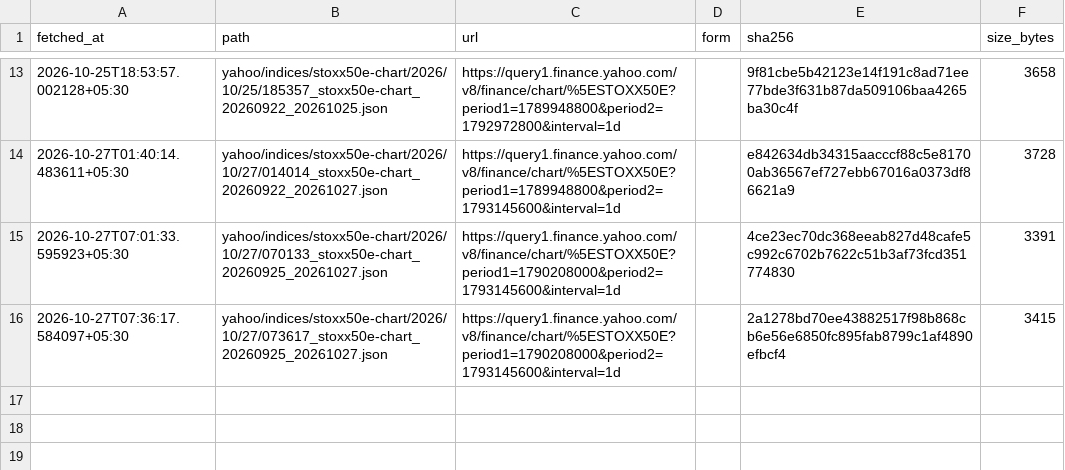
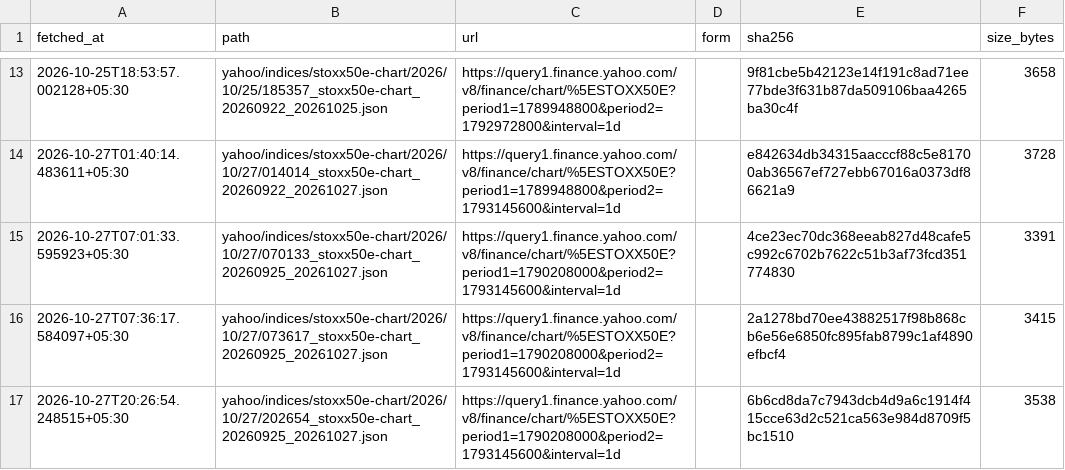
Before and after one commit to contactexepex/omenix-trading, a CSV file: research/data/manifests/global-cues/eurostoxx50_yahoo.csv, drawn as a sheet; only a part is shown, gaps mark what is left out; the diff names each change by its address in the sheet, - before the commit and + after, or states it on an @@ line.

```diff
--- a/research/data/manifests/global-cues/eurostoxx50_yahoo.csv
+++ b/research/data/manifests/global-cues/eurostoxx50_yahoo.csv
+row 17: 2026-10-27T20:26:54.248515+05:30 | yahoo/indices/stoxx50e-chart/2026/10/27/202654_stoxx50e-chart_20260925_20261027.json | https://query1.finance.yahoo.com/v8/finance/chart/%5ESTOXX50E?period1=1790208000&period2=1793145600&interval=1d |  | 6b6cd8da7c7943dcb4d9a6c1914f415cce63d2c521ca563e984d8709f5bc1510 | 3538
```
Also changed, not shown: research/data/manifests/global-cues/sse_composite.csv, research/data/manifests/global-cues/sse_composite_yahoo.csv, 19 other files.
